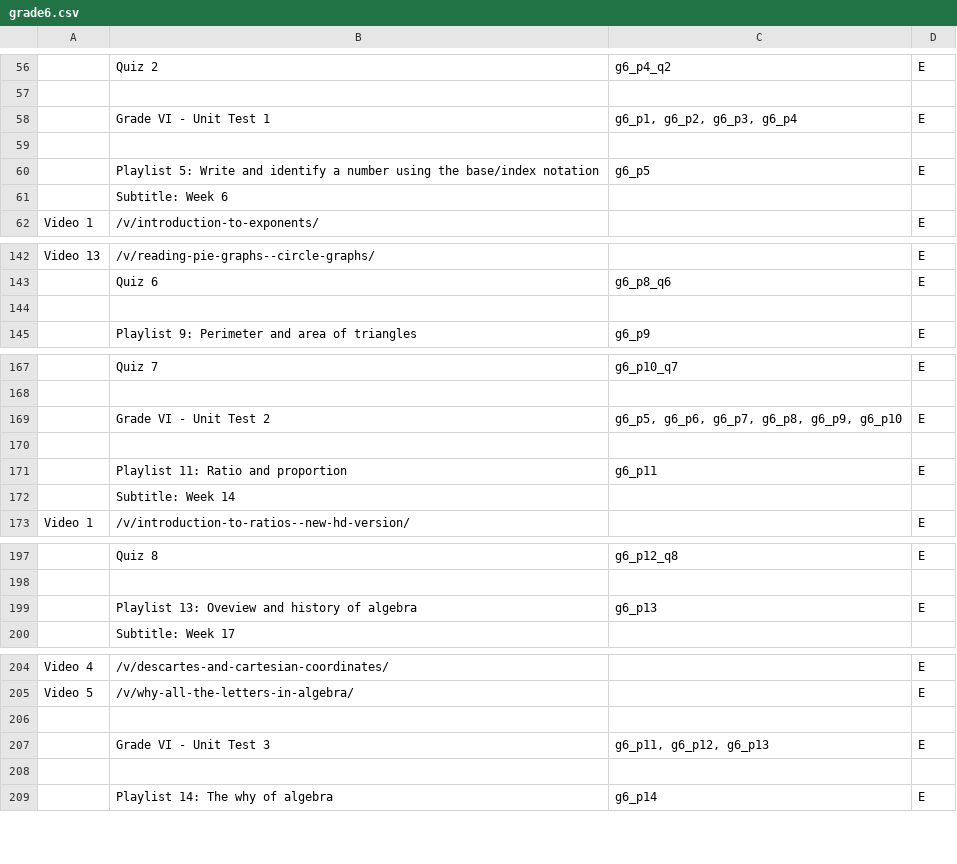
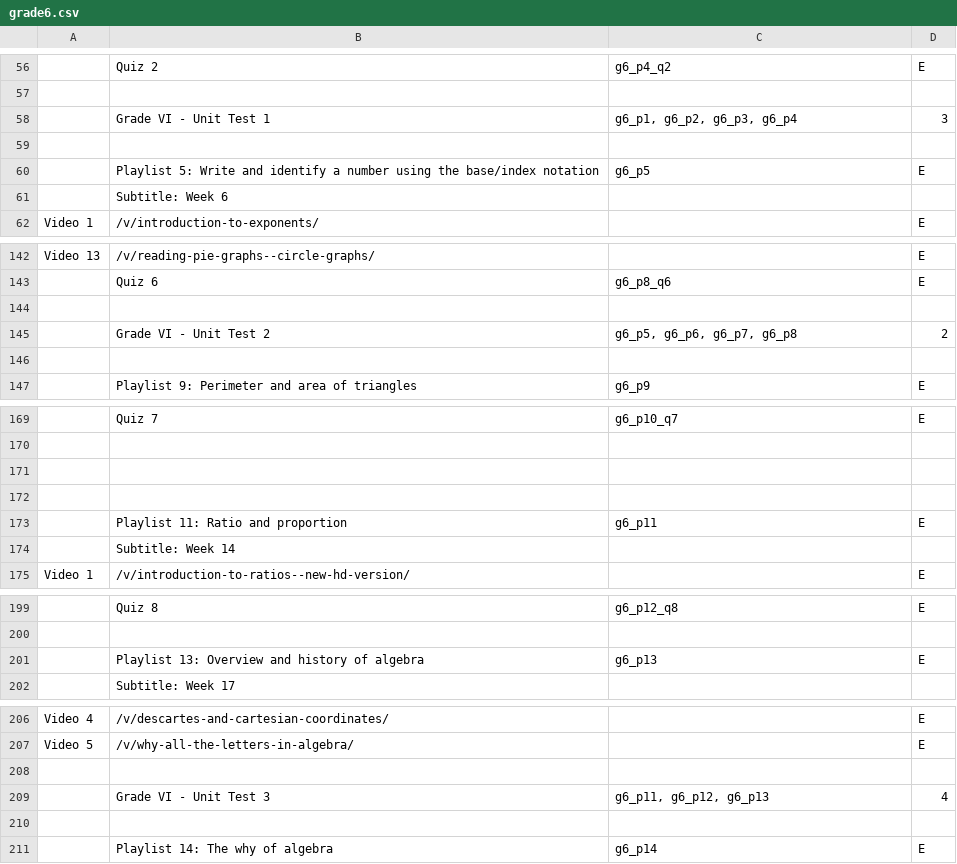
Before and after one commit to aronasorman/mlcsv, a CSV file: data/grade6.csv, drawn as a sheet; only a part is shown, gaps mark what is left out; addresses are those after the commit; the diff covers the shown part only; the diff names each change by its address in the sheet, - before the commit and + after, or states it on an @@ line.

```diff
--- a/data/grade6.csv
+++ b/data/grade6.csv
-D58: E
+D58: 3
+row 145:  | Grade VI - Unit Test 2 | g6_p5, g6_p6, g6_p7, g6_p8 | 2
+row 146: (empty)
-row 171:  | Grade VI - Unit Test 2 | g6_p5, g6_p6, g6_p7, g6_p8, g6_p9, g6_p10 | E
+row 171: (empty)
-B201: Playlist 13: Oveview and history of algebra
+B201: Playlist 13: Overview and history of algebra
-D209: E
+D209: 4
```
Also changed, not shown: 4 edited cells elsewhere in this file, data/grade3.csv, data/grade4.csv, 1 other file.
